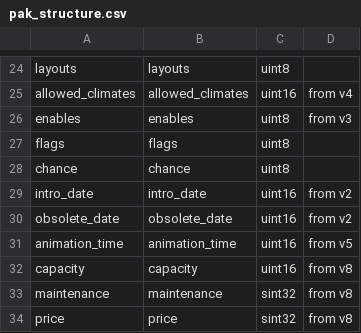
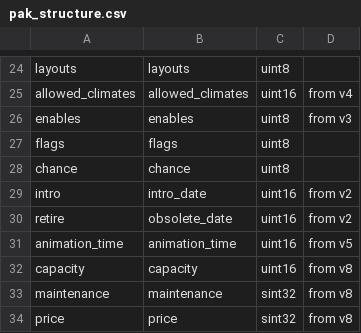
Before and after one commit to Nanamachi/Suiterans, a CSV file: pak_structure.csv, drawn as a sheet; only a part is shown, gaps mark what is left out; the diff covers the shown part only.

```diff
--- a/pak_structure.csv
+++ b/pak_structure.csv
@@ -28,4 +28,4 @@
 "chance","chance","uint8",
-"intro_date","intro_date","uint16","from v2"
-"obsolete_date","obsolete_date","uint16","from v2"
+"intro","intro_date","uint16","from v2"
+"retire","obsolete_date","uint16","from v2"
 "animation_time","animation_time","uint16","from v5"
```
Also changed, not shown: 35 added rows elsewhere in this file, 2 other files.
